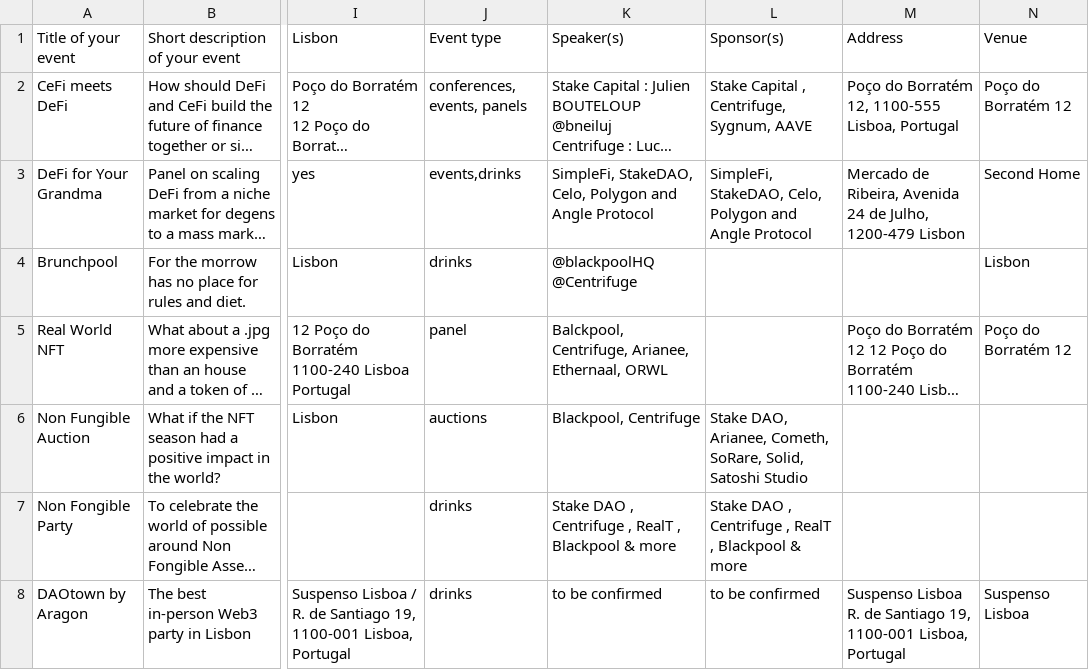
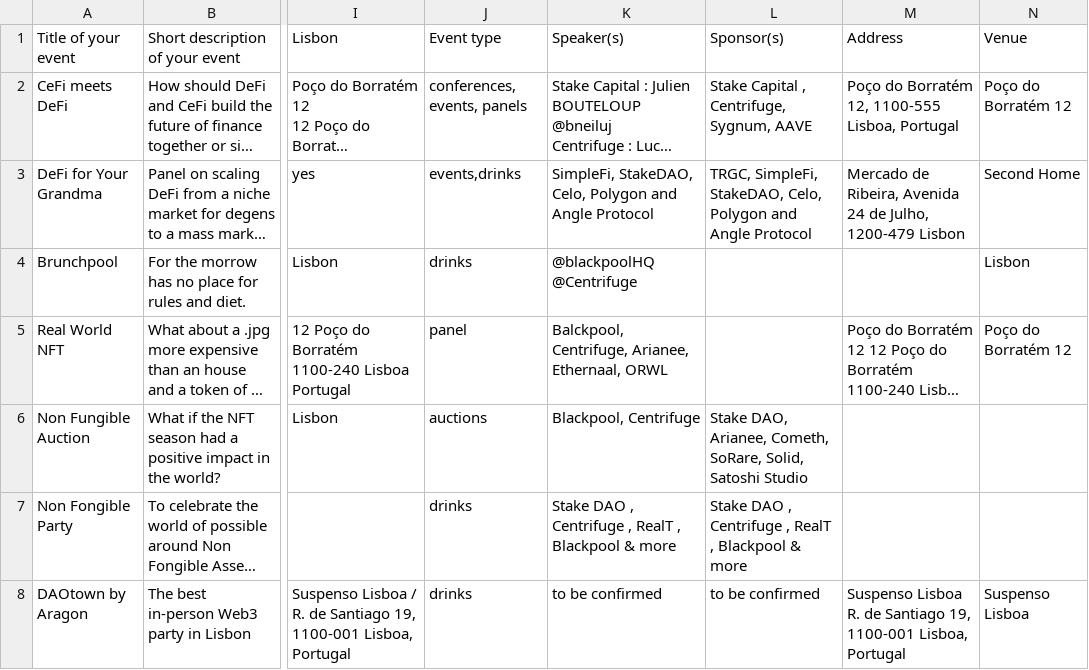
Before and after one commit to otherplane/lisbon-blockchain-week, a CSV file: events.csv, drawn as a sheet; only a part is shown, gaps mark what is left out; long unchanged cells end in …; the diff names each change by its address in the sheet, - before the commit and + after, or states it on an @@ line.

Commit message:
Adding a sponsor to DeFi for your Grandma
Hi guys, TRGC has kindly offered to co-sponsor the event, so we're adding them to the list.

```diff
--- a/events.csv
+++ b/events.csv
-L3 (Sponsor(s)): SimpleFi, StakeDAO,…
+L3 (Sponsor(s)): TRGC, SimpleFi, StakeDAO,…
```
